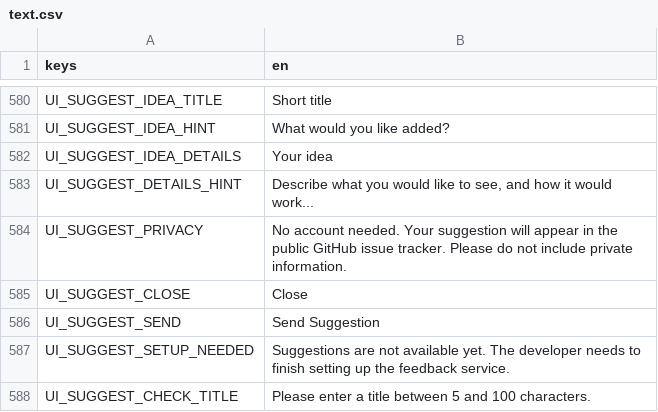
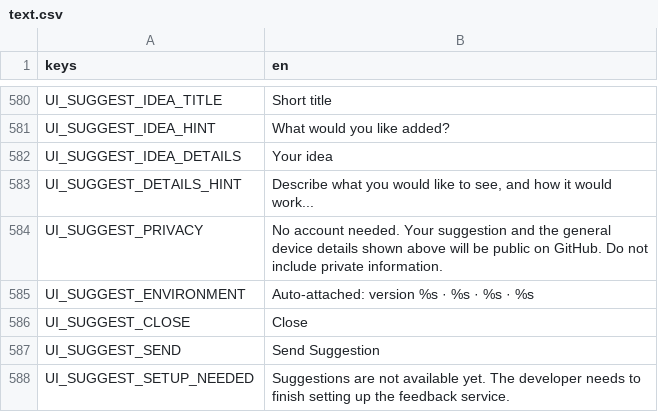
Before and after one commit to Zephino/Mythriven, a CSV file: localization/text.csv, drawn as a sheet; only a part is shown, gaps mark what is left out; the shorter side is filled out with more unchanged rows.

Commit message:
feat: auto-attach build version and device category to player suggestions
* feat: detect coarse device and game version for feedback

* fix: simplify UA category matching expressions

* feat: show and attach version and general device details to suggestions

* docs: disclose automatically attached version and device categories in form

* feat: include validated client version and broad device details in suggestion issues

* test: check device metadata in GitHub Issues and sanitize untrusted details

* docs: explain auto-attached version and device categories in suggestions

* ci: run Godot and Worker tests when device detection changes

```diff
--- a/localization/text.csv
+++ b/localization/text.csv
@@ -583,3 +583,4 @@ UI_SUGGEST_IDEA_DETAILS,Your idea
 UI_SUGGEST_DETAILS_HINT,"Describe what you would like to see, and how it would work..."
-UI_SUGGEST_PRIVACY,No account needed. Your suggestion will appear in the public GitHub issue tracker. Please do not include private information.
+UI_SUGGEST_PRIVACY,No account needed. Your suggestion and the general device details shown above will be public on GitHub. Do not include private information.
+UI_SUGGEST_ENVIRONMENT,"Auto-attached: version %s · %s · %s · %s"
 UI_SUGGEST_CLOSE,Close
```
Also changed, not shown: 6 other files.
